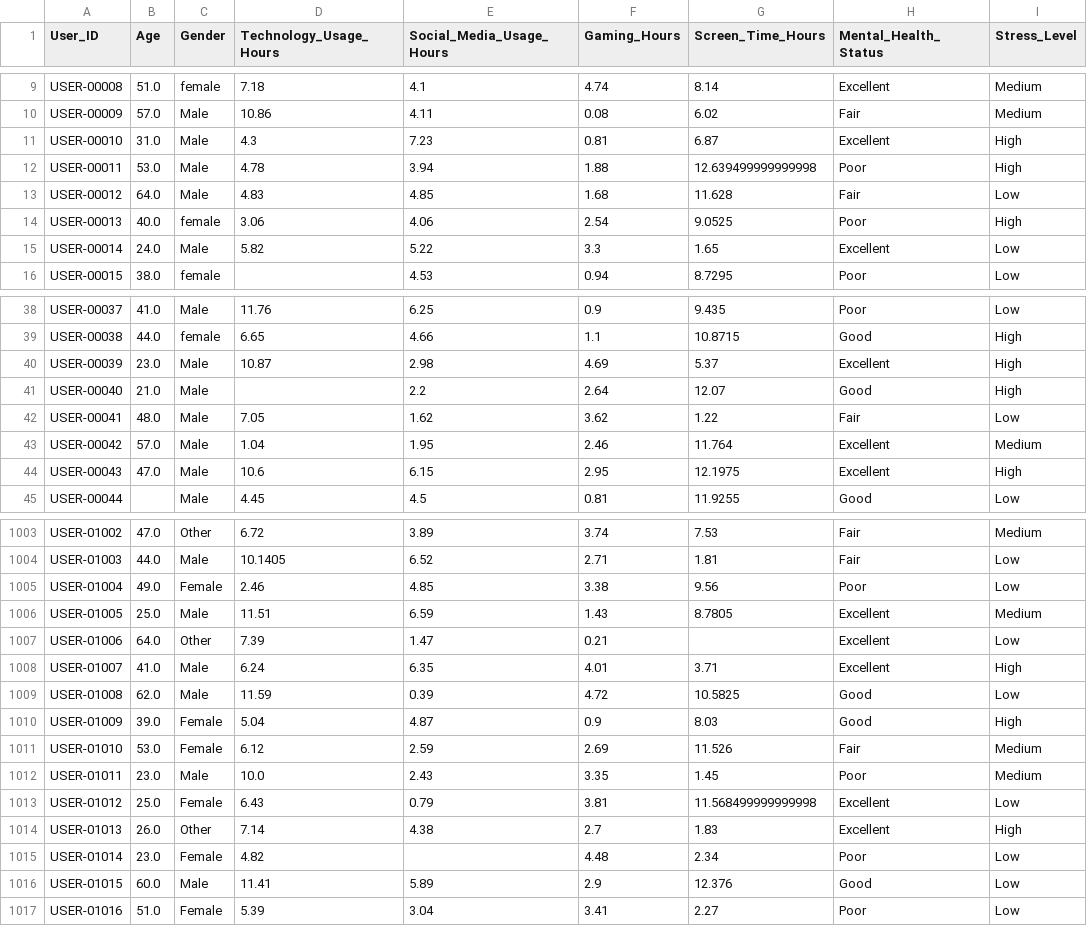
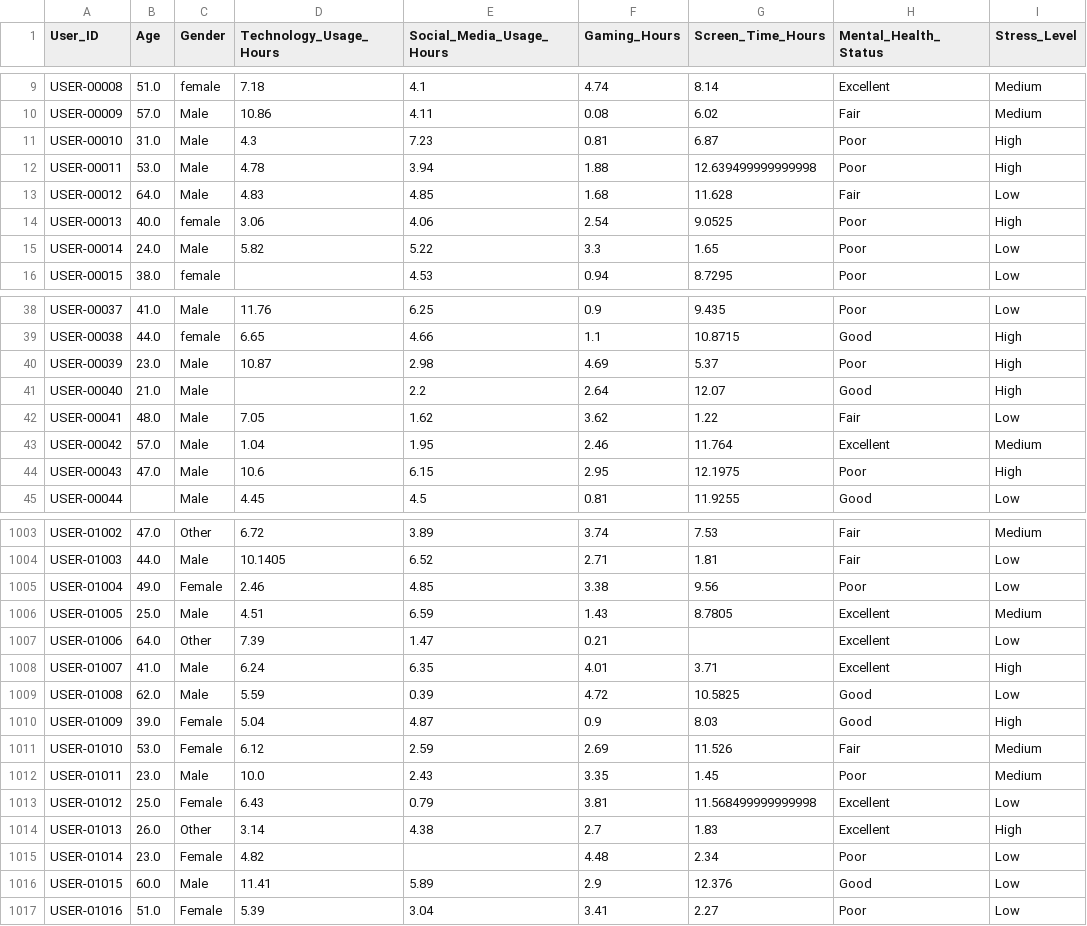
Before and after one commit to DanielTusarma/dataset_dt, a CSV file: mental_health_2024_mod.csv, drawn as a sheet; only a part is shown, gaps mark what is left out; the diff covers the shown part only; the diff names each change by its address in the sheet, - before the commit and + after, or states it on an @@ line.

Commit message:
Update mental_health_2024_mod.csv
Nueva actuall

```diff
--- a/mental_health_2024_mod.csv
+++ b/mental_health_2024_mod.csv
-H11 (Mental_Health_Status): Excellent
+H11 (Mental_Health_Status): Poor
-H15 (Mental_Health_Status): Excellent
+H15 (Mental_Health_Status): Poor
-H40 (Mental_Health_Status): Excellent
+H40 (Mental_Health_Status): Poor
-H44 (Mental_Health_Status): Excellent
+H44 (Mental_Health_Status): Poor
-D1006 (Technology_Usage_Hours): 11.51
+D1006 (Technology_Usage_Hours): 4.51
-D1009 (Technology_Usage_Hours): 11.59
+D1009 (Technology_Usage_Hours): 5.59
-D1014 (Technology_Usage_Hours): 7.14
+D1014 (Technology_Usage_Hours): 3.14
```
Also changed, not shown: 88 edited cells elsewhere in this file.
